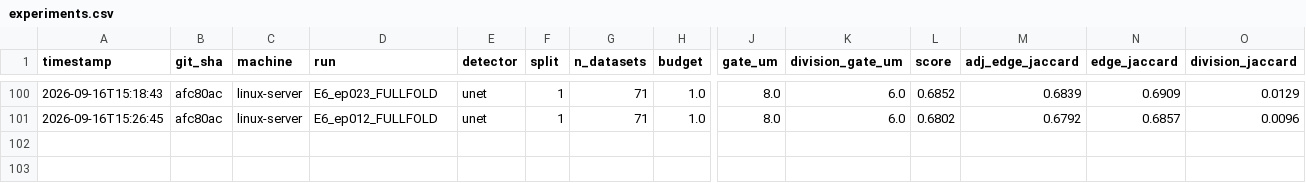
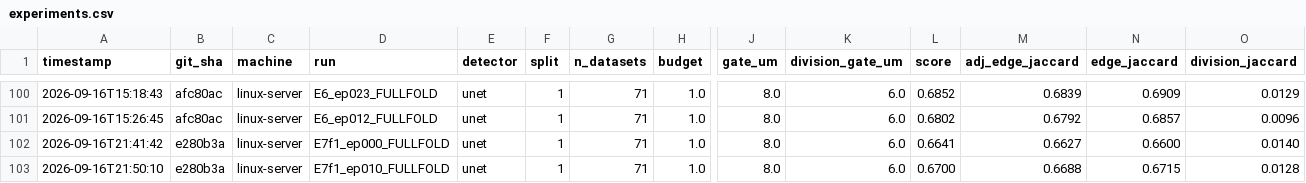
Before and after one commit to filipp-lotsmanov/Volt-biohub, a CSV file: experiments.csv, drawn as a sheet; only a part is shown, gaps mark what is left out; rows hold the shown columns only; the diff names each change by its address in the sheet, - before the commit and + after, or states it on an @@ line.

```diff
--- a/experiments.csv
+++ b/experiments.csv
+row 102: 2026-09-16T21:41:42 | e280b3a | linux-server | E7f1_ep000_FULLFOLD | unet | 1 | 71 | 1.0 | 8.0 | 6.0 | 0.6641 | 0.6627 | 0.6600 | 0.0140
+row 103: 2026-09-16T21:50:10 | e280b3a | linux-server | E7f1_ep010_FULLFOLD | unet | 1 | 71 | 1.0 | 8.0 | 6.0 | 0.6700 | 0.6688 | 0.6715 | 0.0128
```
Also changed, not shown: 2 other files.
